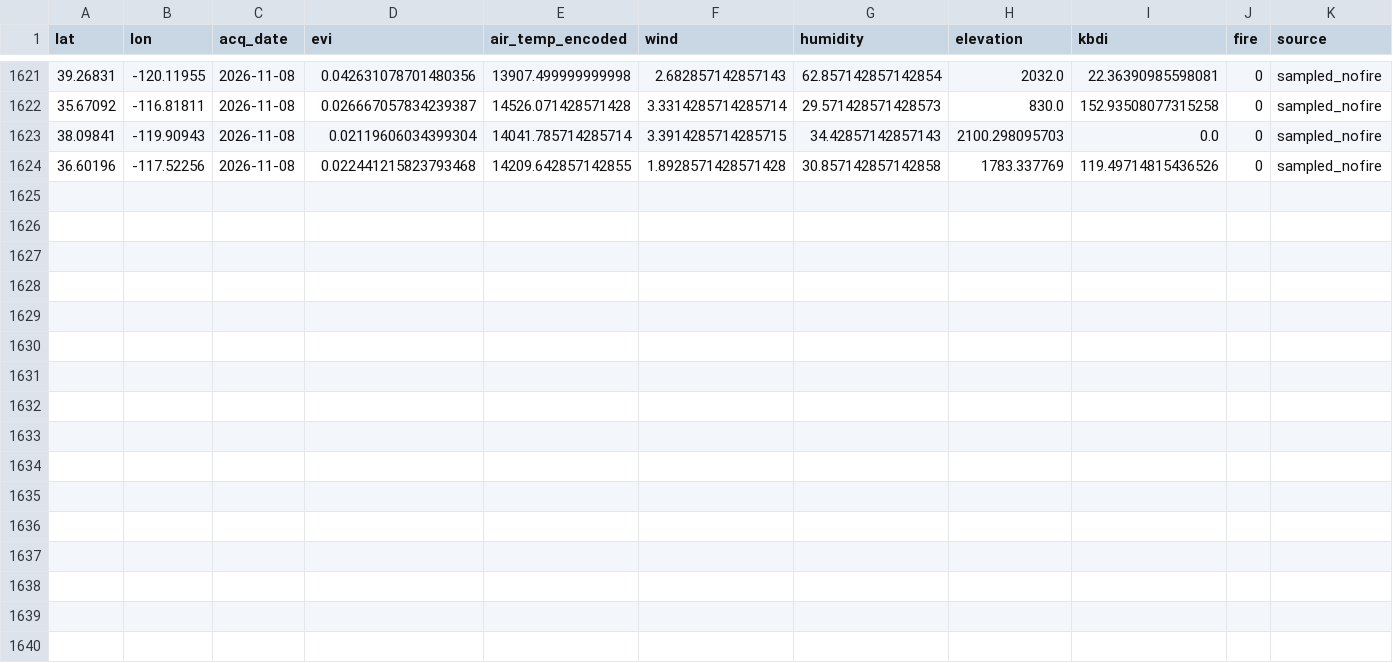
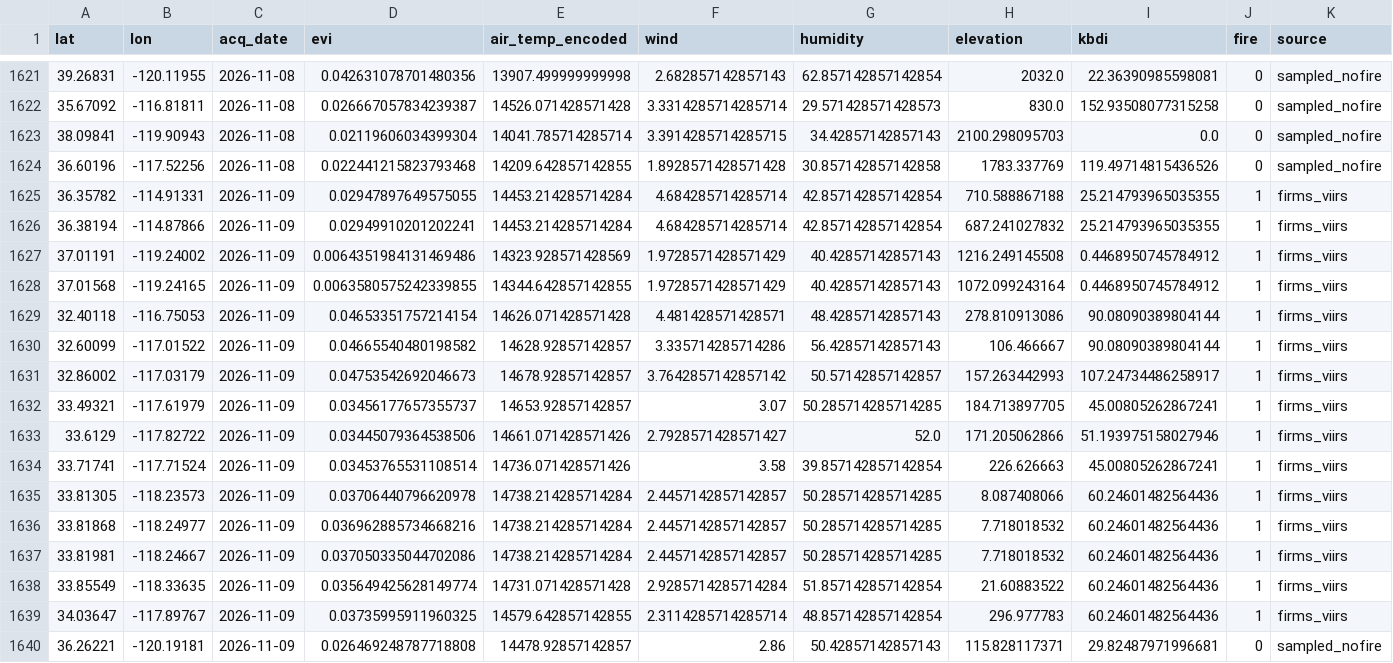
Before and after one commit to CSUN-DSR-GeoInfoVisualization/geo-info-data-visualization-project, a CSV file: backend/ml/training_data/california_daily.csv, drawn as a sheet; only a part is shown, gaps mark what is left out; the diff names each change by its address in the sheet, - before the commit and + after, or states it on an @@ line.

Commit message:
ml: daily ingest  (2026-11-20)

```diff
--- a/backend/ml/training_data/california_daily.csv
+++ b/backend/ml/training_data/california_daily.csv
+row 1625: 36.35782 | -114.91331 | 2026-11-09 | 0.02947897649575055 | 14453.214285714284 | 4.684285714285714 | 42.857142857142854 | 710.588867188 | 25.214793965035355 | 1 | firms_viirs
+row 1626: 36.38194 | -114.87866 | 2026-11-09 | 0.02949910201202241 | 14453.214285714284 | 4.684285714285714 | 42.857142857142854 | 687.241027832 | 25.214793965035355 | 1 | firms_viirs
+row 1627: 37.01191 | -119.24002 | 2026-11-09 | 0.0064351984131469486 | 14323.928571428569 | 1.9728571428571429 | 40.42857142857143 | 1216.249145508 | 0.4468950745784912 | 1 | firms_viirs
+row 1628: 37.01568 | -119.24165 | 2026-11-09 | 0.0063580575242339855 | 14344.642857142855 | 1.9728571428571429 | 40.42857142857143 | 1072.099243164 | 0.4468950745784912 | 1 | firms_viirs
+row 1629: 32.40118 | -116.75053 | 2026-11-09 | 0.04653351757214154 | 14626.071428571428 | 4.481428571428571 | 48.42857142857143 | 278.810913086 | 90.08090389804144 | 1 | firms_viirs
+row 1630: 32.60099 | -117.01522 | 2026-11-09 | 0.04665540480198582 | 14628.92857142857 | 3.335714285714286 | 56.42857142857143 | 106.466667 | 90.08090389804144 | 1 | firms_viirs
+row 1631: 32.86002 | -117.03179 | 2026-11-09 | 0.04753542692046673 | 14678.92857142857 | 3.7642857142857142 | 50.57142857142857 | 157.263442993 | 107.24734486258917 | 1 | firms_viirs
+row 1632: 33.49321 | -117.61979 | 2026-11-09 | 0.03456177657355737 | 14653.92857142857 | 3.07 | 50.285714285714285 | 184.713897705 | 45.00805262867241 | 1 | firms_viirs
+row 1633: 33.6129 | -117.82722 | 2026-11-09 | 0.03445079364538506 | 14661.071428571426 | 2.7928571428571427 | 52.0 | 171.205062866 | 51.193975158027946 | 1 | firms_viirs
+row 1634: 33.71741 | -117.71524 | 2026-11-09 | 0.03453765531108514 | 14736.071428571426 | 3.58 | 39.857142857142854 | 226.626663 | 45.00805262867241 | 1 | firms_viirs
+row 1635: 33.81305 | -118.23573 | 2026-11-09 | 0.03706440796620978 | 14738.214285714284 | 2.4457142857142857 | 50.285714285714285 | 8.087408066 | 60.24601482564436 | 1 | firms_viirs
+row 1636: 33.81868 | -118.24977 | 2026-11-09 | 0.036962885734668216 | 14738.214285714284 | 2.4457142857142857 | 50.285714285714285 | 7.718018532 | 60.24601482564436 | 1 | firms_viirs
+row 1637: 33.81981 | -118.24667 | 2026-11-09 | 0.037050335044702086 | 14738.214285714284 | 2.4457142857142857 | 50.285714285714285 | 7.718018532 | 60.24601482564436 | 1 | firms_viirs
+row 1638: 33.85549 | -118.33635 | 2026-11-09 | 0.035649425628149774 | 14731.071428571428 | 2.9285714285714284 | 51.857142857142854 | 21.60883522 | 60.24601482564436 | 1 | firms_viirs
+row 1639: 34.03647 | -117.89767 | 2026-11-09 | 0.03735995911960325 | 14579.642857142855 | 2.3114285714285714 | 48.857142857142854 | 296.977783 | 60.24601482564436 | 1 | firms_viirs
+row 1640: 36.26221 | -120.19181 | 2026-11-09 | 0.026469248787718808 | 14478.92857142857 | 2.86 | 50.42857142857143 | 115.828117371 | 29.82487971996681 | 0 | sampled_nofire
```
